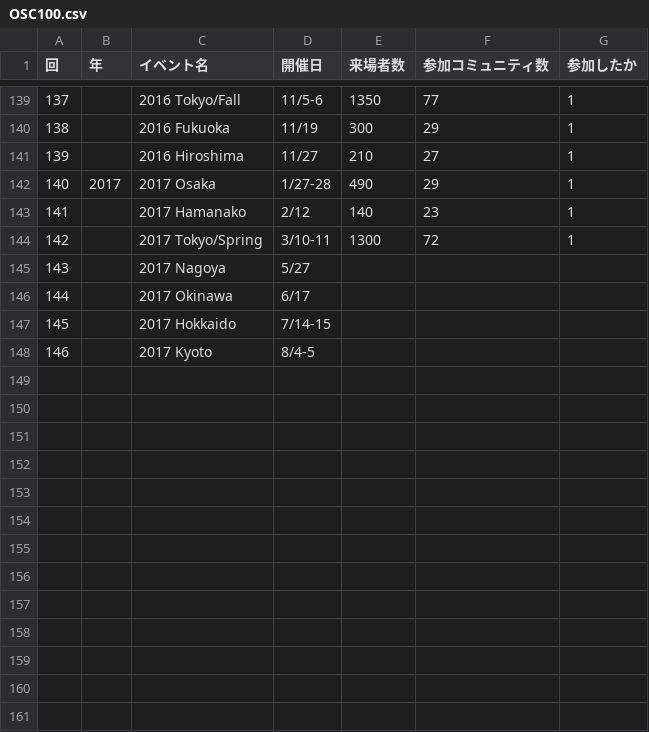
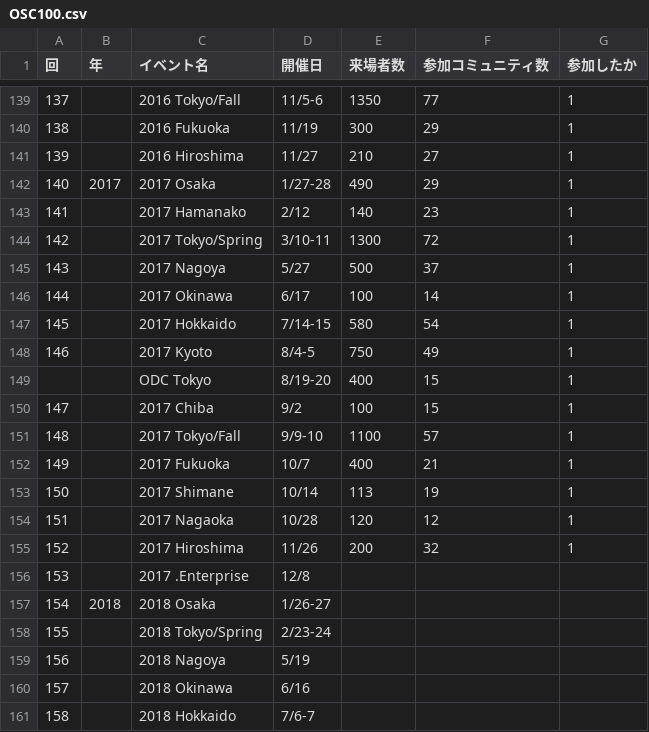
Before and after one commit to ebijun/NetBSD, a CSV file: Guide/OSC/OSC100.csv, drawn as a sheet; only a part is shown, gaps mark what is left out.

Commit message:
Update20171128

```diff
--- a/Guide/OSC/OSC100.csv
+++ b/Guide/OSC/OSC100.csv
@@ -144,5 +144,18 @@
 142,,"2017 Tokyo/Spring","3/10-11",1300,72,1
-143,,"2017 Nagoya","5/27",,,		
-144,,"2017 Okinawa","6/17",,,	
-145,,"2017 Hokkaido","7/14-15",,,		
-146,,"2017 Kyoto","8/4-5",,,
+143,,"2017 Nagoya","5/27",500,37,1		
+144,,"2017 Okinawa","6/17",100,14,1	
+145,,"2017 Hokkaido","7/14-15",580,54,1	
+146,,"2017 Kyoto","8/4-5",750,49,1
+,,"ODC Tokyo","8/19-20",400,15,1
+147,,"2017 Chiba","9/2",100,15,1
+148,,"2017 Tokyo/Fall","9/9-10",1100,57,1
+149,,"2017 Fukuoka","10/7",400,21,1
+150,,"2017 Shimane","10/14",113,19,1
+151,,"2017 Nagaoka","10/28",120,12,1
+152,,"2017 Hiroshima","11/26",200,32,1
+153,,"2017 .Enterprise","12/8",,,		
+154,2018,"2018 Osaka","1/26-27",,,		
+155,,"2018 Tokyo/Spring","2/23-24",,,		
+156,,"2018 Nagoya","5/19",,,		
+157,,"2018 Okinawa","6/16",,,		
+158,,"2018 Hokkaido","7/6-7",,,		
```
